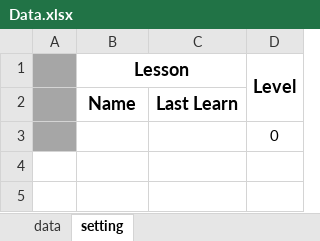
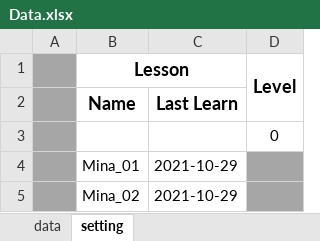
Before and after one commit to vutuan116/JpT, an Excel workbook: Data/Data.xlsx, sheet setting, drawn as a sheet; values as stored, in another font and other column widths than the file's, no borders; the diff names each change by its address in the sheet, - before the commit and + after, or states it on an @@ line.

```diff
--- a/Data/Data.xlsx (sheet setting)
+++ b/Data/Data.xlsx (sheet setting)
+row 4:  | Mina_01 | 2021-10-29
+row 5:  | Mina_02 | 2021-10-29
```
Also changed, not shown: sheet data, Source/_Debug/Data/Data.xlsx, 3 other files.
